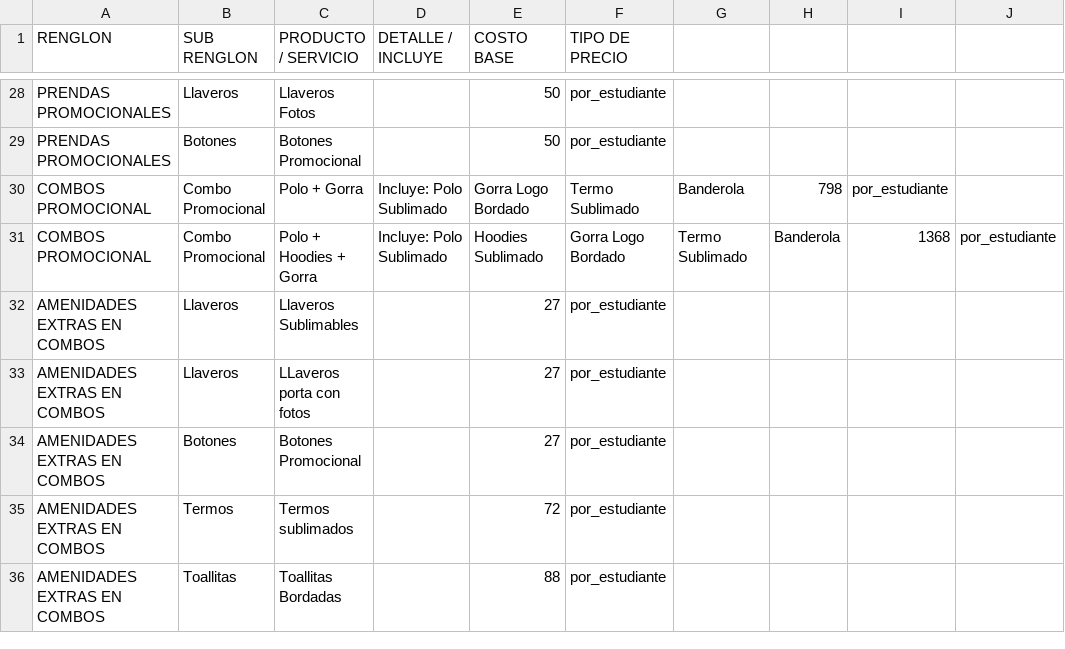
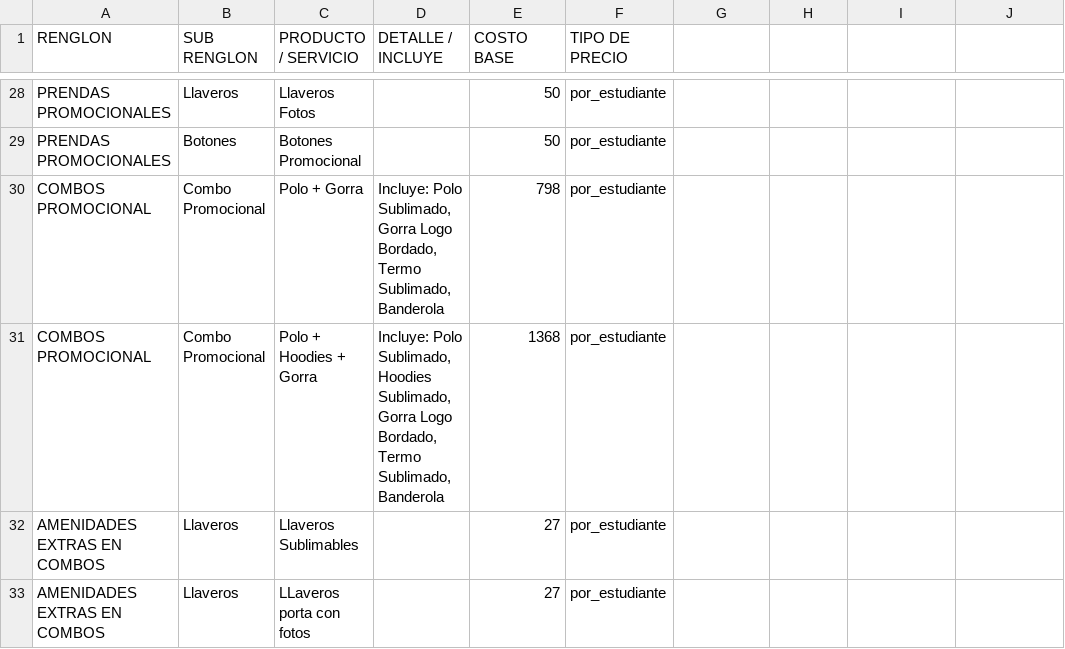
Before and after one commit to moisesgross37/proyecto-gestion, a CSV file: Productos.csv, drawn as a sheet; only a part is shown, gaps mark what is left out; the shorter side is filled out with more unchanged rows.

Commit message:
Update Productos.csv

```diff
--- a/Productos.csv
+++ b/Productos.csv
@@ -29,4 +29,4 @@ PRENDAS PROMOCIONALES,Llaveros,Llaveros Fotos,,50,por_estudiante
 PRENDAS PROMOCIONALES,Botones,Botones Promocional,,50,por_estudiante
-COMBOS PROMOCIONAL,Combo Promocional,Polo + Gorra,Incluye: Polo Sublimado, Gorra Logo Bordado, Termo Sublimado, Banderola,798,por_estudiante
-COMBOS PROMOCIONAL,Combo Promocional,Polo + Hoodies + Gorra,Incluye: Polo Sublimado, Hoodies Sublimado, Gorra Logo Bordado, Termo Sublimado, Banderola,1368,por_estudiante
+COMBOS PROMOCIONAL,Combo Promocional,Polo + Gorra,"Incluye: Polo Sublimado, Gorra Logo Bordado, Termo Sublimado, Banderola",798,por_estudiante
+COMBOS PROMOCIONAL,Combo Promocional,Polo + Hoodies + Gorra,"Incluye: Polo Sublimado, Hoodies Sublimado, Gorra Logo Bordado, Termo Sublimado, Banderola",1368,por_estudiante
 AMENIDADES EXTRAS EN COMBOS,Llaveros,Llaveros Sublimables,,27,por_estudiante
```
